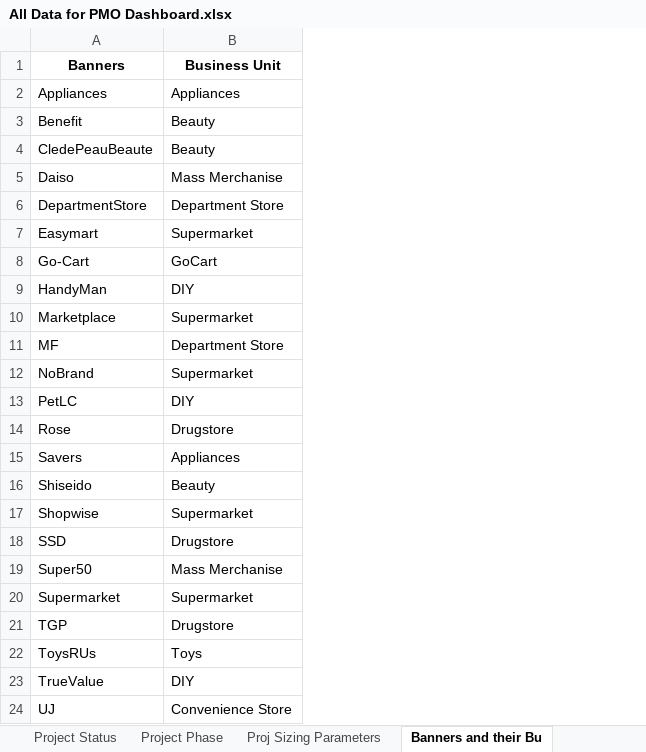
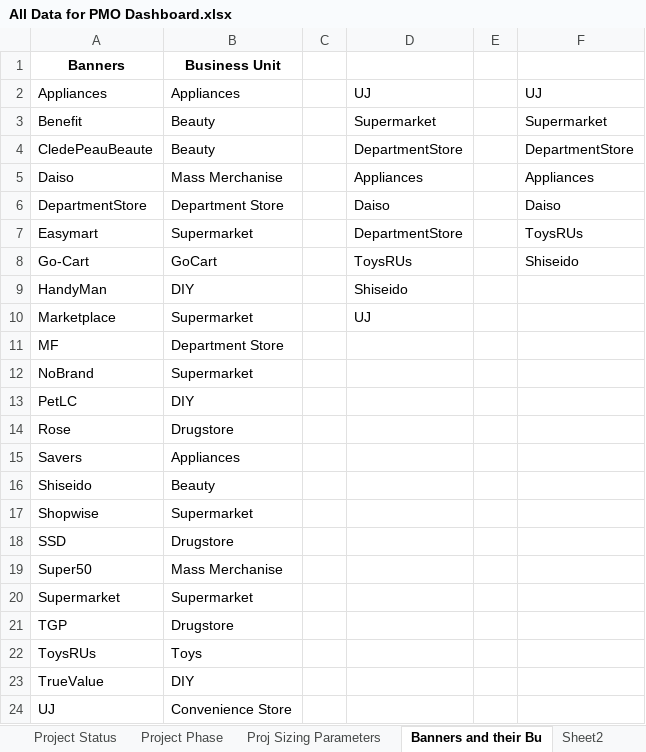
Before and after one commit to rlysam/PMO-Dashboard, an Excel workbook: Excel Files/All Data for PMO Dashboard.xlsx, sheet Banners and their Bu, drawn as a sheet; values as stored, in another font and other column widths than the file's, no borders; the diff names each change by its address in the sheet, - before the commit and + after, or states it on an @@ line.

```diff
--- a/Excel Files/All Data for PMO Dashboard.xlsx (sheet Banners and their Bu)
+++ b/Excel Files/All Data for PMO Dashboard.xlsx (sheet Banners and their Bu)
+sheet tab: Sheet2
+column C, empty
+column D, rows 2-10: UJ | Supermarket | DepartmentStore | Appliances | Daiso | DepartmentStore | ToysRUs | Shiseido | UJ
+column E, empty
+column F, rows 2-8: UJ | Supermarket | DepartmentStore | Appliances | Daiso | ToysRUs | Shiseido
```
Also changed, not shown: other sheet tabs, 2 other files.
